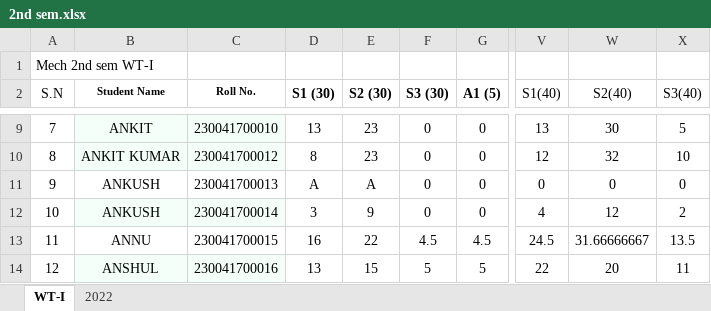
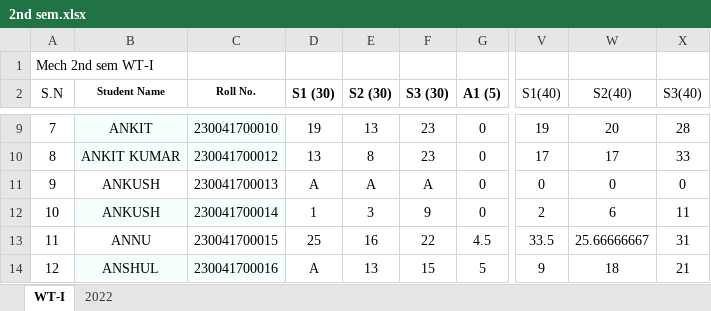
Before and after one commit to mechanicalcodingthunder/MechanicalCodingThunder.github.io, an Excel workbook: static/Upload/2nd sem.xlsx, sheet WT-I, drawn as a sheet; only a part is shown, gaps mark what is left out; values as stored, in another font and other column widths than the file's, no borders; the diff covers the shown part only; the diff names each change by its address in the sheet, - before the commit and + after, or states it on an @@ line.

```diff
--- a/static/Upload/2nd sem.xlsx (sheet WT-I)
+++ b/static/Upload/2nd sem.xlsx (sheet WT-I)
-D9 (S1 (30)): 13
+D9 (S1 (30)): 19
-E9 (S2 (30)): 23
+E9 (S2 (30)): 13
-F9:F10 (S3 (30)): 0
+F9:F10 (S3 (30)): 23
-V9 (S1(40)): 13
+V9 (S1(40)): 19
-W9 (S2(40)): 30
+W9 (S2(40)): 20
-X9 (S3(40)): 5
+X9 (S3(40)): 28
-D10 (S1 (30)): 8
+D10 (S1 (30)): 13
-E10 (S2 (30)): 23
+E10 (S2 (30)): 8
-V10 (S1(40)): 12
+V10 (S1(40)): 17
-W10 (S2(40)): 32
+W10 (S2(40)): 17
-X10 (S3(40)): 10
+X10 (S3(40)): 33
-F11 (S3 (30)): 0
+F11 (S3 (30)): A
-D12 (S1 (30)): 3
+D12 (S1 (30)): 1
-E12 (S2 (30)): 9
+E12 (S2 (30)): 3
-F12 (S3 (30)): 0
+F12 (S3 (30)): 9
-V12 (S1(40)): 4
+V12 (S1(40)): 2
-W12 (S2(40)): 12
+W12 (S2(40)): 6
-X12 (S3(40)): 2
+X12 (S3(40)): 11
-D13 (S1 (30)): 16
+D13 (S1 (30)): 25
-E13 (S2 (30)): 22
+E13 (S2 (30)): 16
-F13 (S3 (30)): 4.5
+F13 (S3 (30)): 22
-V13 (S1(40)): 24.5
+V13 (S1(40)): 33.5
-W13 (S2(40)): 31.66666667
+W13 (S2(40)): 25.66666667
-X13 (S3(40)): 13.5
+X13 (S3(40)): 31
-D14 (S1 (30)): 13
+D14 (S1 (30)): A
-E14 (S2 (30)): 15
+E14 (S2 (30)): 13
-F14 (S3 (30)): 5
+F14 (S3 (30)): 15
-V14 (S1(40)): 22
+V14 (S1(40)): 9
-W14 (S2(40)): 20
+W14 (S2(40)): 18
-X14 (S3(40)): 11
+X14 (S3(40)): 21
```
Also changed, not shown: 583 edited cells elsewhere in this sheet.
